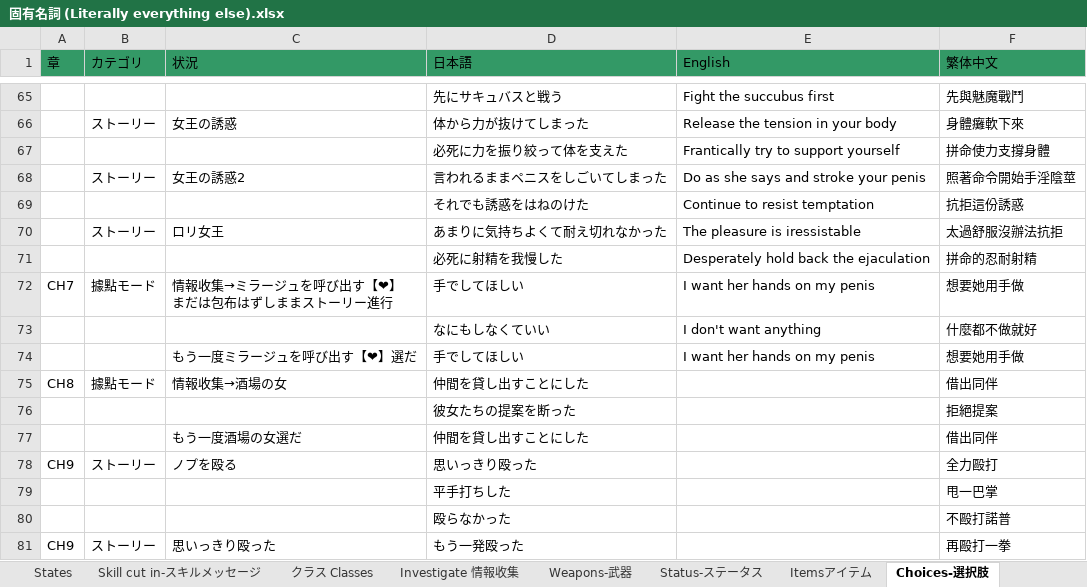
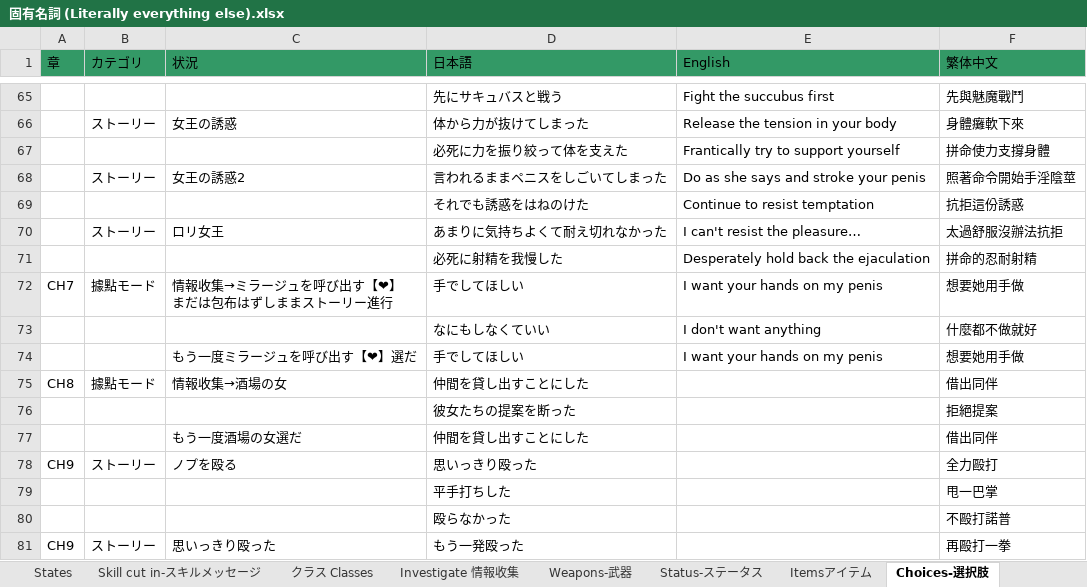
Before and after one commit to Giratena/Succubus-Senki-Translation-Project, an Excel workbook: 固有名詞 (Literally everything else).xlsx, sheet Choices-選択肢, drawn as a sheet; only a part is shown, gaps mark what is left out; values as stored, in another font and other column widths than the file's, no borders; the diff names each change by its address in the sheet, - before the commit and + after, or states it on an @@ line.

```diff
--- a/固有名詞 (Literally everything else).xlsx (sheet Choices-選択肢)
+++ b/固有名詞 (Literally everything else).xlsx (sheet Choices-選択肢)
-E70 (English): The pleasure is iressistable
+E70 (English): I can't resist the pleasure…
-E72 (English): I want her hands on my penis
+E72 (English): I want your hands on my penis
-E74 (English): I want her hands on my penis
+E74 (English): I want your hands on my penis
```
Also changed, not shown: sheet Changelog, 3 other files.
